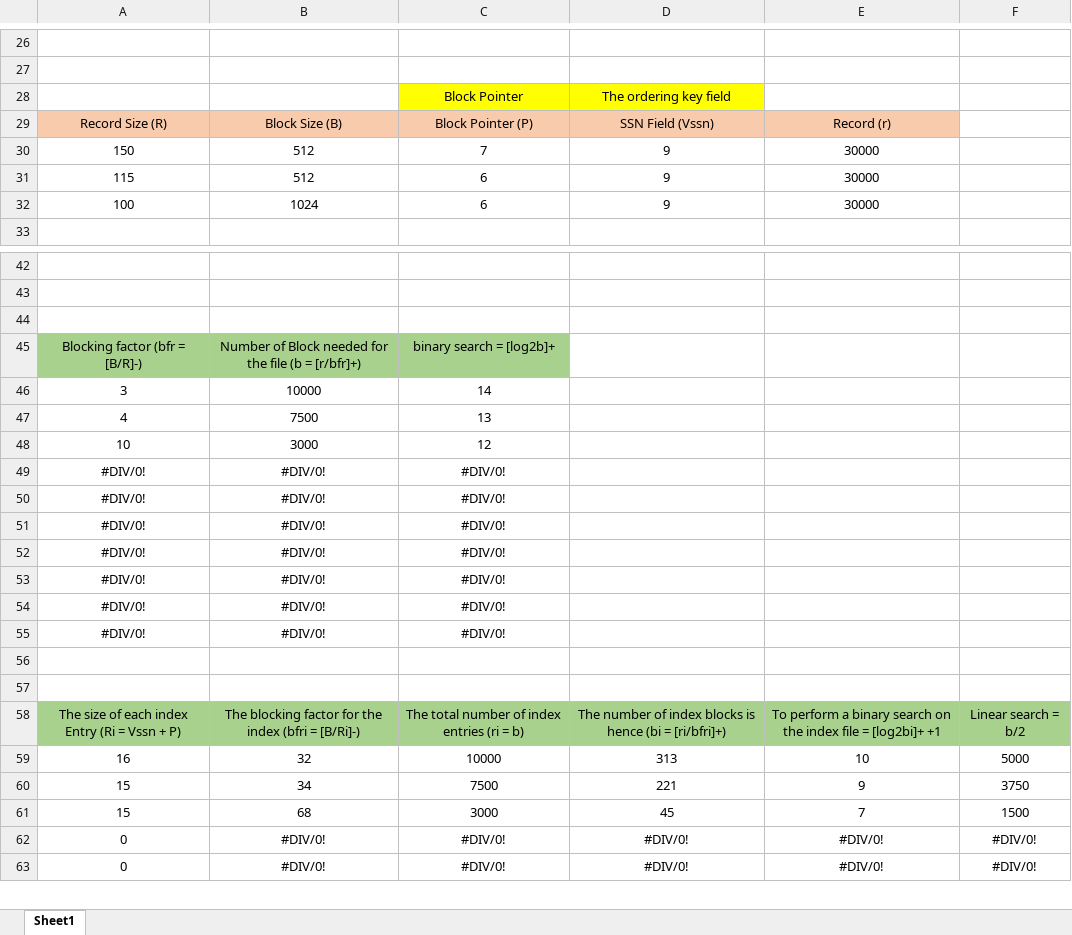
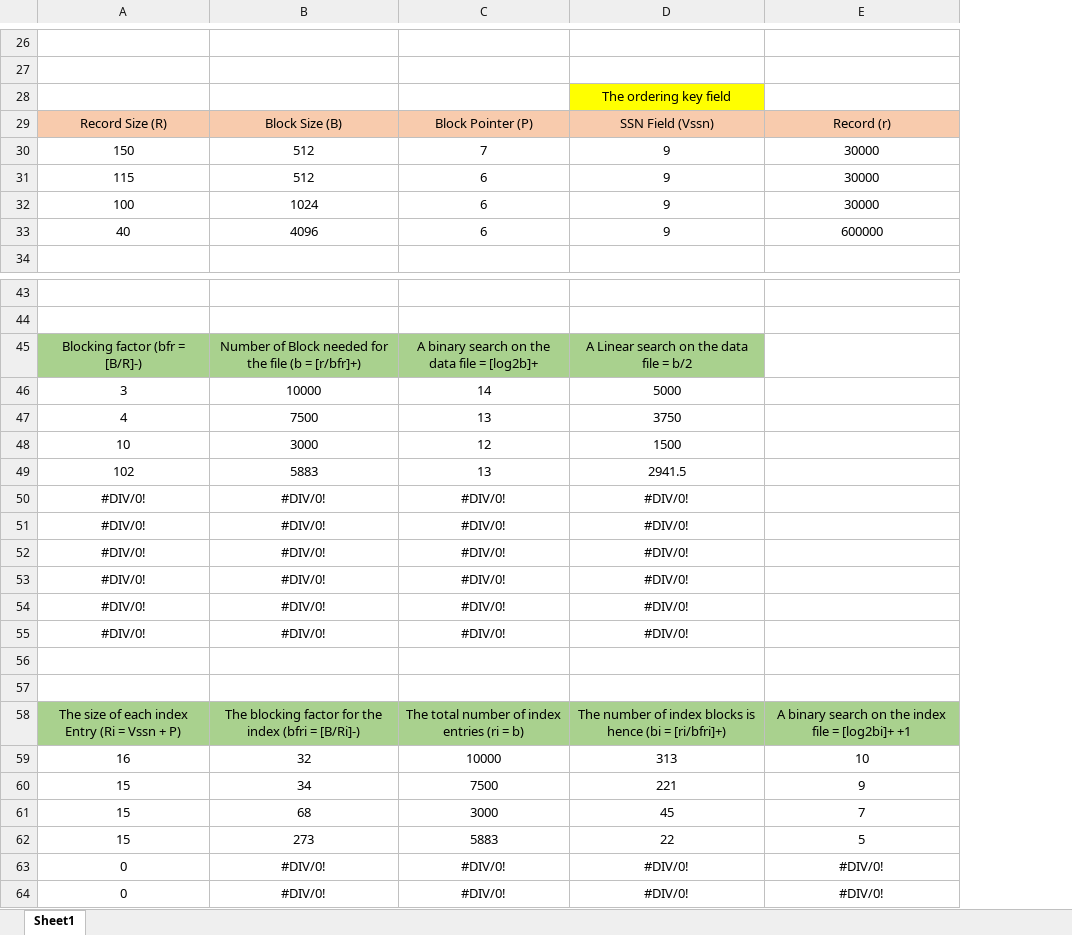
Before and after one commit to EdgarIgnite16/SGU-Course, an Excel workbook: Nam3_HK1/CSDL_SQL_Plus/Baitap/!TieuLuan/Single-Level.xlsx, sheet Sheet1, drawn as a sheet; only a part is shown, gaps mark what is left out; values as stored, in another font and other column widths than the file's, no borders; removed rows and columns are numbered as before the commit, all else as after; the diff covers the shown part only; the diff names each change by its address in the sheet, - before the commit and + after, or states it on an @@ line.

```diff
--- a/Nam3_HK1/CSDL_SQL_Plus/Baitap/!TieuLuan/Single-Level.xlsx (sheet Sheet1)
+++ b/Nam3_HK1/CSDL_SQL_Plus/Baitap/!TieuLuan/Single-Level.xlsx (sheet Sheet1)
-column F, rows 58-63: Linear search = b/2 | 5000 | 3750 | 1500 | #DIV/0! | #DIV/0!
-C28: Block Pointer
+C28: (empty)
-C28 fill: #FFFF00
+C28 fill: none
+row 33: 40 | 4096 | 6 | 9 | 600000
-row 44: (empty)
-C45: binary search = [log2b]+
+C45: A binary search on the data file = [log2b]+
-D45: (empty)
+D45: A Linear search on the data file = b/2
-D45 fill: none
+D45 fill: #A9D18E
-D46: (empty)
+D46: 5000
-D47: (empty)
+D47: 3750
-D48: (empty)
+D48: 1500
-row 49: #DIV/0! | #DIV/0! | #DIV/0!
+row 49: 102 | 5883 | 13 | 2941.5
-D50:D55: (empty)
+D50:D55: #DIV/0!
-E58: To perform a binary search…
+E58: A binary search…
+row 62: 15 | 273 | 5883 | 22 | 5
```
Also changed, not shown: 1 removed row elsewhere in this sheet, formulas that keep their value, .FileQuanTrong/22-23/TKB-HK2-22-23.xlsx, 11 other files.
